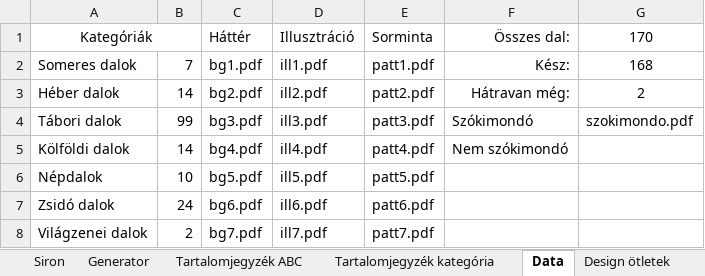
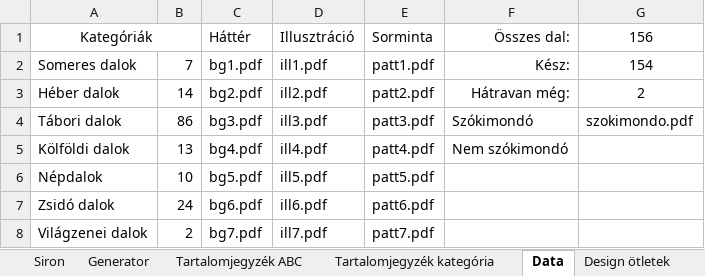
Before and after one commit to hasomerhacairhu/siron-generator, an Excel workbook: data/Siron.xlsx, sheet Data, drawn as a sheet; values as stored, in another font and other column widths than the file's, no borders; charts and pictures not drawn; the diff names each change by its address in the sheet, - before the commit and + after, or states it on an @@ line.

```diff
--- a/data/Siron.xlsx (sheet Data)
+++ b/data/Siron.xlsx (sheet Data)
-G1: 170
+G1: 156
-G2 (156): 168
+G2 (156): 154
-B4: 99
+B4: 86
-B5: 14
+B5: 13
```
Also changed, not shown: sheet Siron, sheet Generator, sheet Tartalomjegyzék ABC, sheet Tartalomjegyzék kategória, sheet Hibák, formulas that keep their value, hidden cells, 2 other files.
